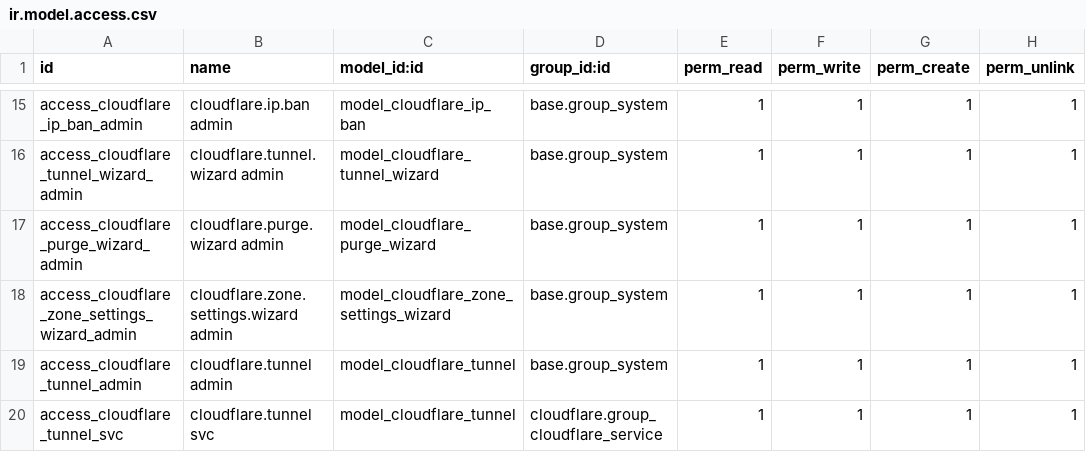
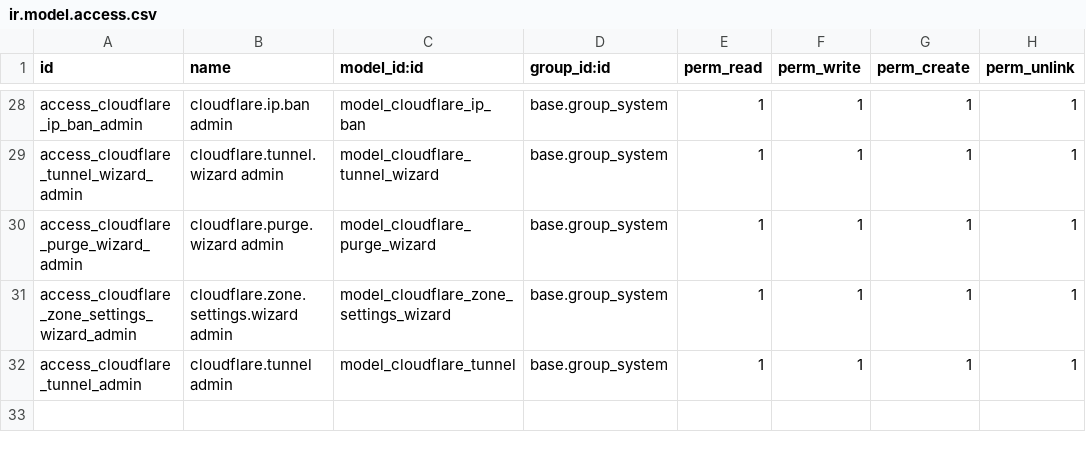
Before and after one commit to BrucePerens/hams_community, a CSV file: cloudflare/security/ir.model.access.csv, drawn as a sheet; only a part is shown, gaps mark what is left out; the diff covers the shown part only.

```diff
--- a/cloudflare/security/ir.model.access.csv
+++ b/cloudflare/security/ir.model.access.csv
@@ -19,2 +32 @@ access_cloudflare_zone_settings_wizard_admin,cloudflare.zone.settings.wizard adm
 access_cloudflare_tunnel_admin,cloudflare.tunnel admin,model_cloudflare_tunnel,base.group_system,1,1,1,1
-access_cloudflare_tunnel_svc,cloudflare.tunnel svc,model_cloudflare_tunnel,cloudflare.group_cloudflare_service,1,1,1,1
```
Also changed, not shown: 20 added rows, 7 removed rows and 6 edited cells elsewhere in this file, 12 other files.
